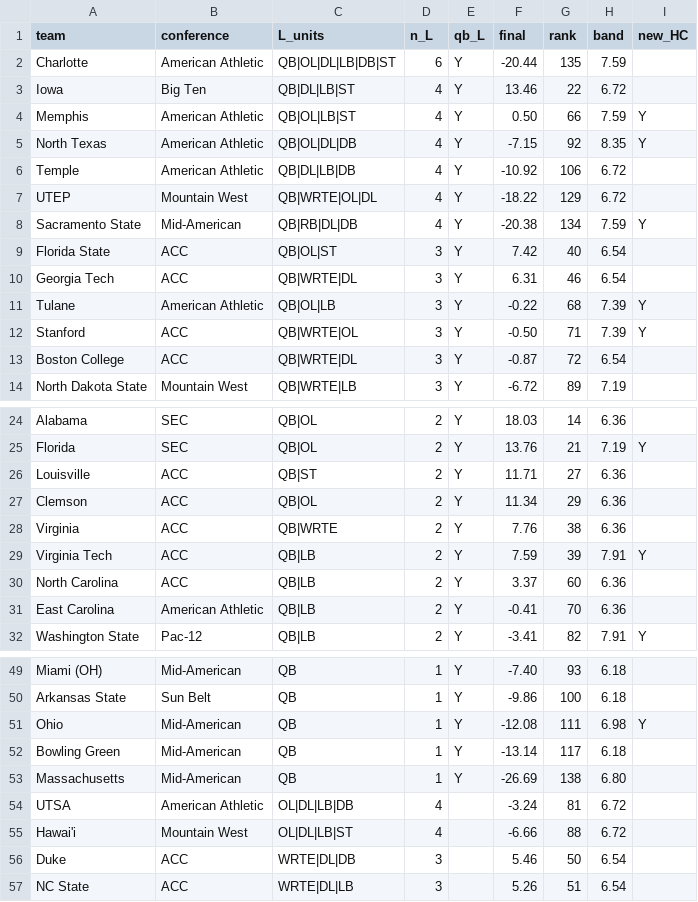
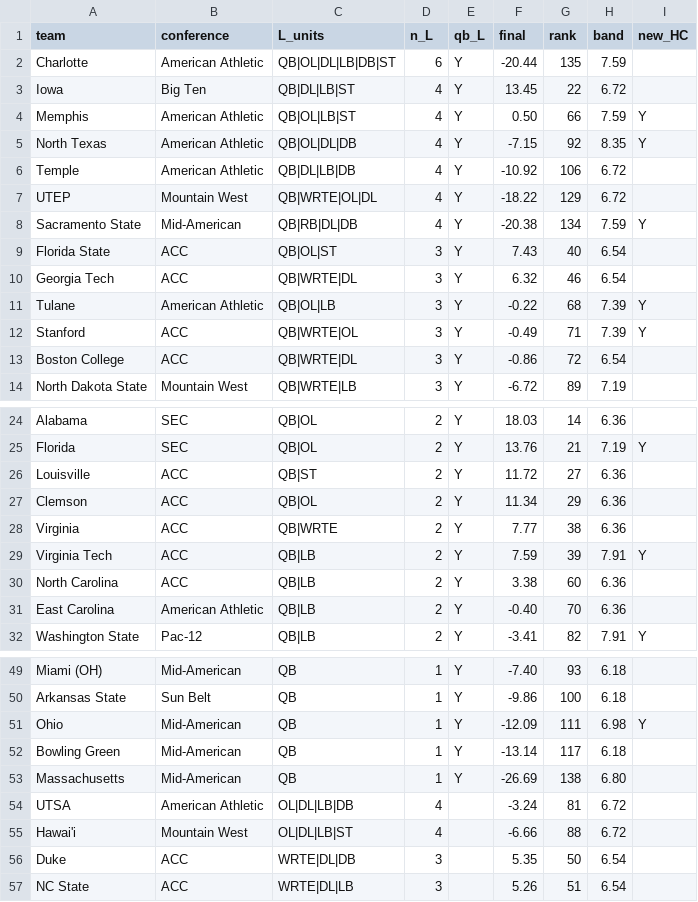
Before and after one commit to BrodyVogel/ncaaf-2026, a CSV file: outputs/STALENESS_REGISTER.csv, drawn as a sheet; only a part is shown, gaps mark what is left out; the diff covers the shown part only.

```diff
--- a/outputs/STALENESS_REGISTER.csv
+++ b/outputs/STALENESS_REGISTER.csv
@@ -2,3 +2,3 @@ team,conference,L_units,n_L,qb_L,final,rank,band,new_HC
 Charlotte,American Athletic,QB|OL|DL|LB|DB|ST,6,Y,-20.44,135,7.59,
-Iowa,Big Ten,QB|DL|LB|ST,4,Y,13.46,22,6.72,
+Iowa,Big Ten,QB|DL|LB|ST,4,Y,13.45,22,6.72,
 Memphis,American Athletic,QB|OL|LB|ST,4,Y,0.50,66,7.59,Y
@@ -8,7 +8,7 @@ UTEP,Mountain West,QB|WRTE|OL|DL,4,Y,-18.22,129,6.72,
 Sacramento State,Mid-American,QB|RB|DL|DB,4,Y,-20.38,134,7.59,Y
-Florida State,ACC,QB|OL|ST,3,Y,7.42,40,6.54,
-Georgia Tech,ACC,QB|WRTE|DL,3,Y,6.31,46,6.54,
+Florida State,ACC,QB|OL|ST,3,Y,7.43,40,6.54,
+Georgia Tech,ACC,QB|WRTE|DL,3,Y,6.32,46,6.54,
 Tulane,American Athletic,QB|OL|LB,3,Y,-0.22,68,7.39,Y
-Stanford,ACC,QB|WRTE|OL,3,Y,-0.50,71,7.39,Y
-Boston College,ACC,QB|WRTE|DL,3,Y,-0.87,72,6.54,
+Stanford,ACC,QB|WRTE|OL,3,Y,-0.49,71,7.39,Y
+Boston College,ACC,QB|WRTE|DL,3,Y,-0.86,72,6.54,
 North Dakota State,Mountain West,QB|WRTE|LB,3,Y,-6.72,89,7.19,
@@ -25,8 +25,8 @@ Alabama,SEC,QB|OL,2,Y,18.03,14,6.36,
 Florida,SEC,QB|OL,2,Y,13.76,21,7.19,Y
-Louisville,ACC,QB|ST,2,Y,11.71,27,6.36,
+Louisville,ACC,QB|ST,2,Y,11.72,27,6.36,
 Clemson,ACC,QB|OL,2,Y,11.34,29,6.36,
-Virginia,ACC,QB|WRTE,2,Y,7.76,38,6.36,
+Virginia,ACC,QB|WRTE,2,Y,7.77,38,6.36,
 Virginia Tech,ACC,QB|LB,2,Y,7.59,39,7.91,Y
-North Carolina,ACC,QB|LB,2,Y,3.37,60,6.36,
-East Carolina,American Athletic,QB|LB,2,Y,-0.41,70,6.36,
+North Carolina,ACC,QB|LB,2,Y,3.38,60,6.36,
+East Carolina,American Athletic,QB|LB,2,Y,-0.40,70,6.36,
 Washington State,Pac-12,QB|LB,2,Y,-3.41,82,7.91,Y
@@ -50,3 +50,3 @@ Miami (OH),Mid-American,QB,1,Y,-7.40,93,6.18,
 Arkansas State,Sun Belt,QB,1,Y,-9.86,100,6.18,
-Ohio,Mid-American,QB,1,Y,-12.08,111,6.98,Y
+Ohio,Mid-American,QB,1,Y,-12.09,111,6.98,Y
 Bowling Green,Mid-American,QB,1,Y,-13.14,117,6.18,
@@ -55,3 +55,3 @@ UTSA,American Athletic,OL|DL|LB|DB,4,,-3.24,81,6.72,
 Hawai'i,Mountain West,OL|DL|LB|ST,4,,-6.66,88,6.72,
-Duke,ACC,WRTE|DL|DB,3,,5.46,50,6.54,
+Duke,ACC,WRTE|DL|DB,3,,5.35,50,6.54,
 NC State,ACC,WRTE|DL|LB,3,,5.26,51,6.54,
```
Also changed, not shown: 4 edited cells elsewhere in this file, outputs/FINAL_BOARD_2026.csv, outputs/final_pass/ASSEMBLY.csv, 5 other files.
